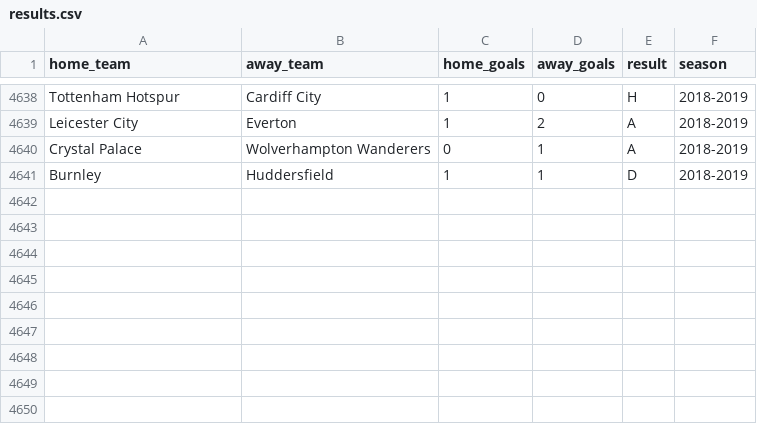
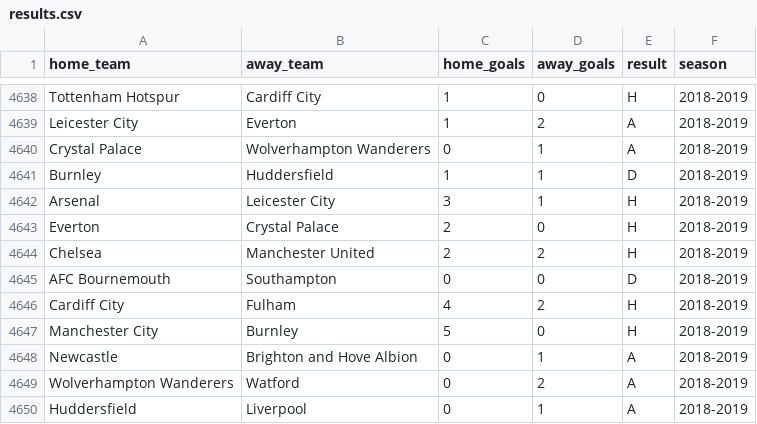
Before and after one commit to ytkalan/Premier-League-Simple-Model, a CSV file: data/results.csv, drawn as a sheet; only a part is shown, gaps mark what is left out; the diff names each change by its address in the sheet, - before the commit and + after, or states it on an @@ line.

```diff
--- a/data/results.csv
+++ b/data/results.csv
+row 4642: Arsenal | Leicester City | 3 | 1 | H | 2018-2019
+row 4643: Everton | Crystal Palace | 2 | 0 | H | 2018-2019
+row 4644: Chelsea | Manchester United | 2 | 2 | H | 2018-2019
+row 4645: AFC Bournemouth | Southampton | 0 | 0 | D | 2018-2019
+row 4646: Cardiff City | Fulham | 4 | 2 | H | 2018-2019
+row 4647: Manchester City | Burnley | 5 | 0 | H | 2018-2019
+row 4648: Newcastle | Brighton and Hove Albion | 0 | 1 | A | 2018-2019
+row 4649: Wolverhampton Wanderers | Watford | 0 | 2 | A | 2018-2019
+row 4650: Huddersfield | Liverpool | 0 | 1 | A | 2018-2019
```
Also changed, not shown: 10 other files.
